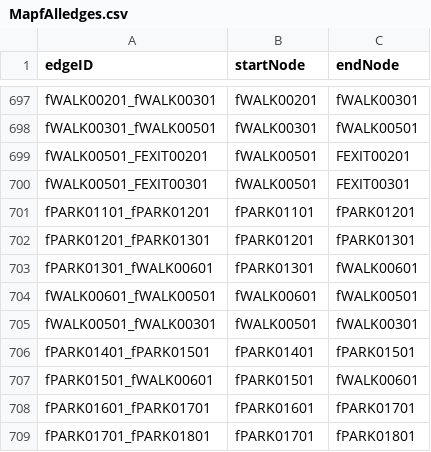
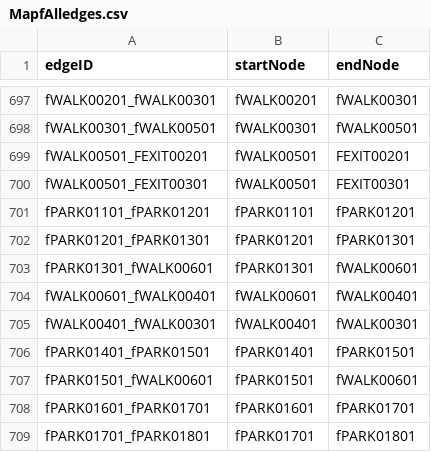
Before and after one commit to KeithDeSantis/Team-F-Iterations, a CSV file: src/main/resources/MapfAlledges.csv, drawn as a sheet; only a part is shown, gaps mark what is left out.

Commit message:
LM - Corrected CSV edge file and updated default location for load CSV

```diff
--- a/src/main/resources/MapfAlledges.csv
+++ b/src/main/resources/MapfAlledges.csv
@@ -703,4 +703,4 @@ fPARK01201_fPARK01301,fPARK01201,fPARK01301
 fPARK01301_fWALK00601,fPARK01301,fWALK00601
-fWALK00601_fWALK00501,fWALK00601,fWALK00501
-fWALK00501_fWALK00301,fWALK00501,fWALK00301
+fWALK00601_fWALK00401,fWALK00601,fWALK00401
+fWALK00401_fWALK00301,fWALK00401,fWALK00301
 fPARK01401_fPARK01501,fPARK01401,fPARK01501
```
Also changed, not shown: 1 other file.
